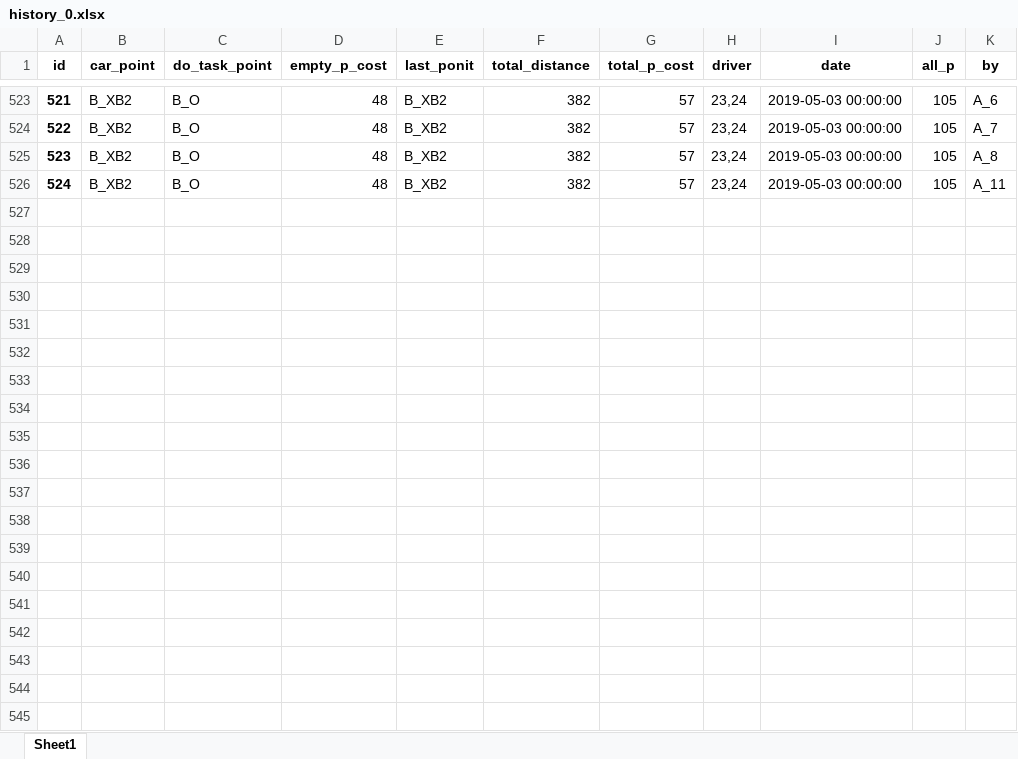
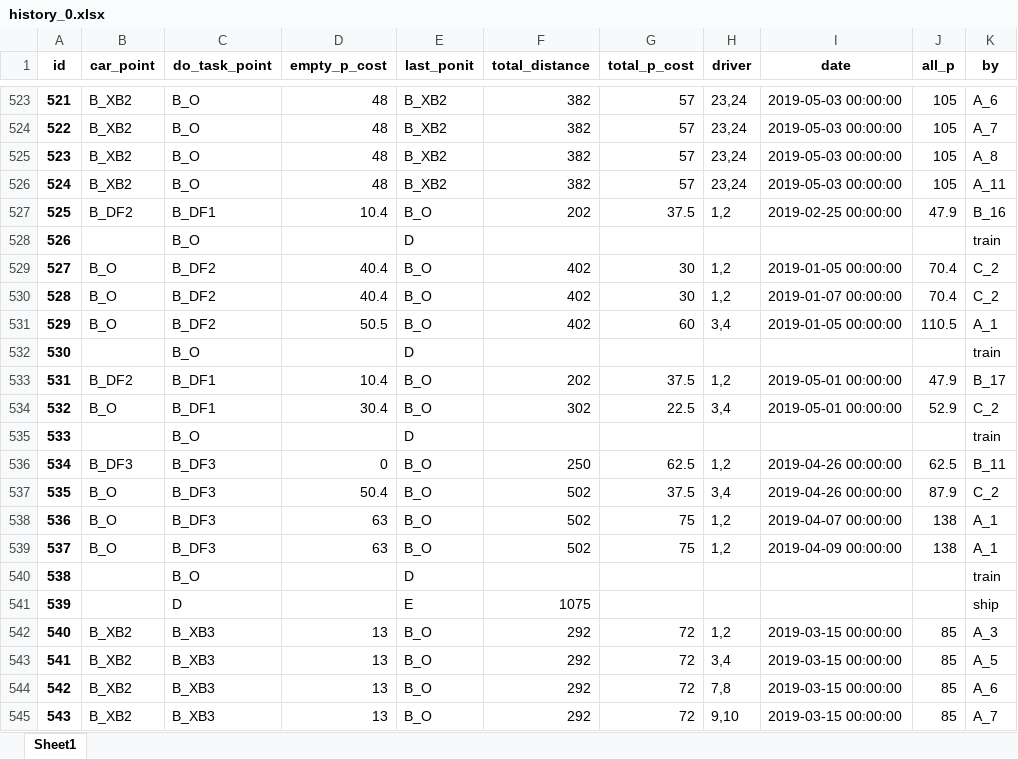
Before and after one commit to ZAchiever/-, an Excel workbook: storage/history_0.xlsx, sheet Sheet1, drawn as a sheet; only a part is shown, gaps mark what is left out; values as stored, in another font and other column widths than the file's, no borders; the diff covers the shown part only; the diff names each change by its address in the sheet, - before the commit and + after, or states it on an @@ line.

```diff
--- a/storage/history_0.xlsx (sheet Sheet1)
+++ b/storage/history_0.xlsx (sheet Sheet1)
+row 527: 525 | B_DF2 | B_DF1 | 10.4 | B_O | 202 | 37.5 | 1,2 | 2019-02-25 00:00:00 | 47.9 | B_16
+row 528: 526 |  | B_O |  | D |  |  |  |  |  | train
+row 529: 527 | B_O | B_DF2 | 40.4 | B_O | 402 | 30 | 1,2 | 2019-01-05 00:00:00 | 70.4 | C_2
+row 530: 528 | B_O | B_DF2 | 40.4 | B_O | 402 | 30 | 1,2 | 2019-01-07 00:00:00 | 70.4 | C_2
+row 531: 529 | B_O | B_DF2 | 50.5 | B_O | 402 | 60 | 3,4 | 2019-01-05 00:00:00 | 110.5 | A_1
+row 532: 530 |  | B_O |  | D |  |  |  |  |  | train
+row 533: 531 | B_DF2 | B_DF1 | 10.4 | B_O | 202 | 37.5 | 1,2 | 2019-05-01 00:00:00 | 47.9 | B_17
+row 534: 532 | B_O | B_DF1 | 30.4 | B_O | 302 | 22.5 | 3,4 | 2019-05-01 00:00:00 | 52.9 | C_2
+row 535: 533 |  | B_O |  | D |  |  |  |  |  | train
+row 536: 534 | B_DF3 | B_DF3 | 0 | B_O | 250 | 62.5 | 1,2 | 2019-04-26 00:00:00 | 62.5 | B_11
+row 537: 535 | B_O | B_DF3 | 50.4 | B_O | 502 | 37.5 | 3,4 | 2019-04-26 00:00:00 | 87.9 | C_2
+row 538: 536 | B_O | B_DF3 | 63 | B_O | 502 | 75 | 1,2 | 2019-04-07 00:00:00 | 138 | A_1
+row 539: 537 | B_O | B_DF3 | 63 | B_O | 502 | 75 | 1,2 | 2019-04-09 00:00:00 | 138 | A_1
+row 540: 538 |  | B_O |  | D |  |  |  |  |  | train
+row 541: 539 |  | D |  | E | 1075 |  |  |  |  | ship
+row 542: 540 | B_XB2 | B_XB3 | 13 | B_O | 292 | 72 | 1,2 | 2019-03-15 00:00:00 | 85 | A_3
+row 543: 541 | B_XB2 | B_XB3 | 13 | B_O | 292 | 72 | 3,4 | 2019-03-15 00:00:00 | 85 | A_5
+row 544: 542 | B_XB2 | B_XB3 | 13 | B_O | 292 | 72 | 7,8 | 2019-03-15 00:00:00 | 85 | A_6
+row 545: 543 | B_XB2 | B_XB3 | 13 | B_O | 292 | 72 | 9,10 | 2019-03-15 00:00:00 | 85 | A_7
```
Also changed, not shown: 175 added rows elsewhere in this sheet, storage/car.xlsx, storage/car_0.xlsx, 4 other files.
